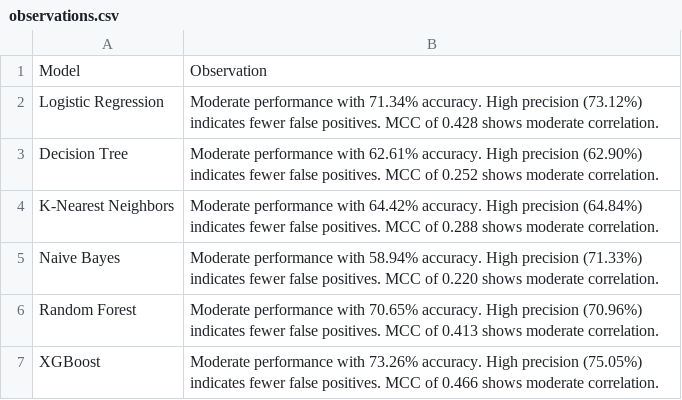
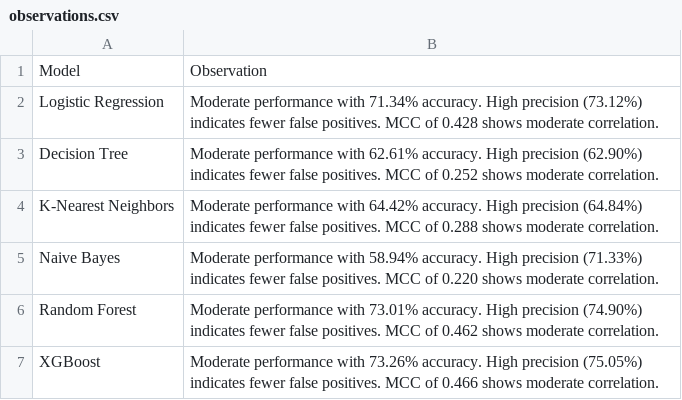
Before and after one commit to Rajesh265/cardiocheck, a CSV file: model/observations.csv, drawn as a sheet.

```diff
--- a/model/observations.csv
+++ b/model/observations.csv
@@ -5,3 +5,3 @@ K-Nearest Neighbors,Moderate performance with 64.42% accuracy. High precision (6
 Naive Bayes,Moderate performance with 58.94% accuracy. High precision (71.33%) indicates fewer false positives. MCC of 0.220 shows moderate correlation.
-Random Forest,Moderate performance with 70.65% accuracy. High precision (70.96%) indicates fewer false positives. MCC of 0.413 shows moderate correlation.
+Random Forest,Moderate performance with 73.01% accuracy. High precision (74.90%) indicates fewer false positives. MCC of 0.462 shows moderate correlation.
 XGBoost,Moderate performance with 73.26% accuracy. High precision (75.05%) indicates fewer false positives. MCC of 0.466 shows moderate correlation.
```
Also changed, not shown: model/metrics_comparison.csv, 5 other files.
